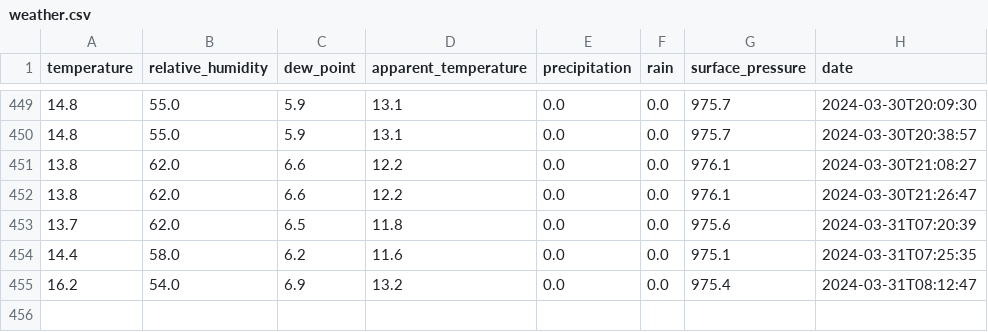
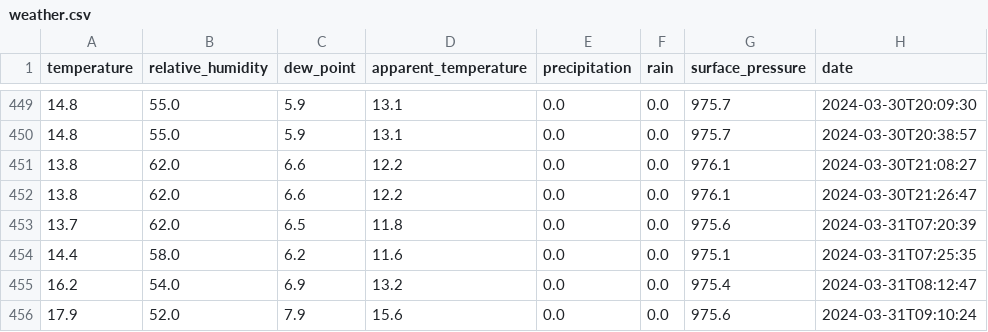
Before and after one commit to perkzen/mbajk-ml-web-service, a CSV file: data/raw/weather.csv, drawn as a sheet; only a part is shown, gaps mark what is left out; the diff names each change by its address in the sheet, - before the commit and + after, or states it on an @@ line.

Commit message:
action: fetch weather data

```diff
--- a/data/raw/weather.csv
+++ b/data/raw/weather.csv
+row 456: 17.9 | 52.0 | 7.9 | 15.6 | 0.0 | 0.0 | 975.6 | 2024-03-31T09:10:24
```
